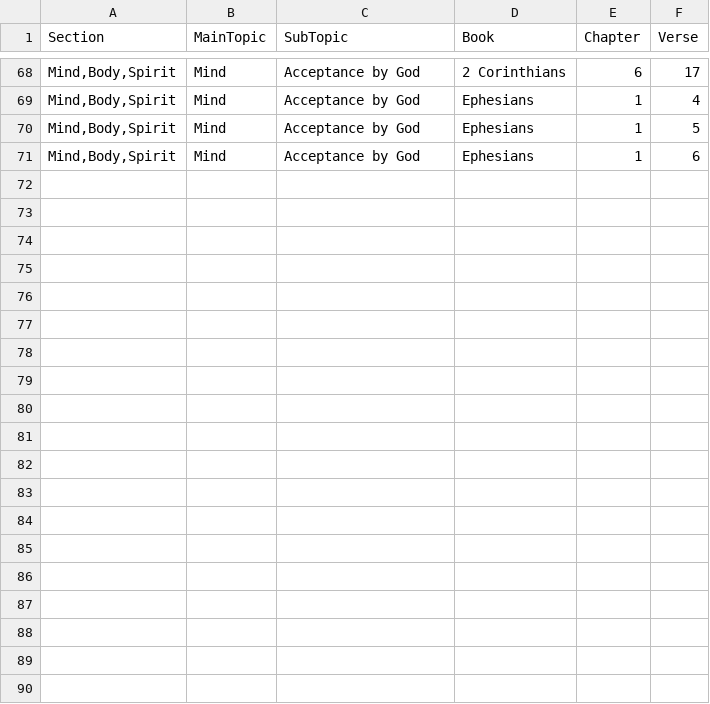
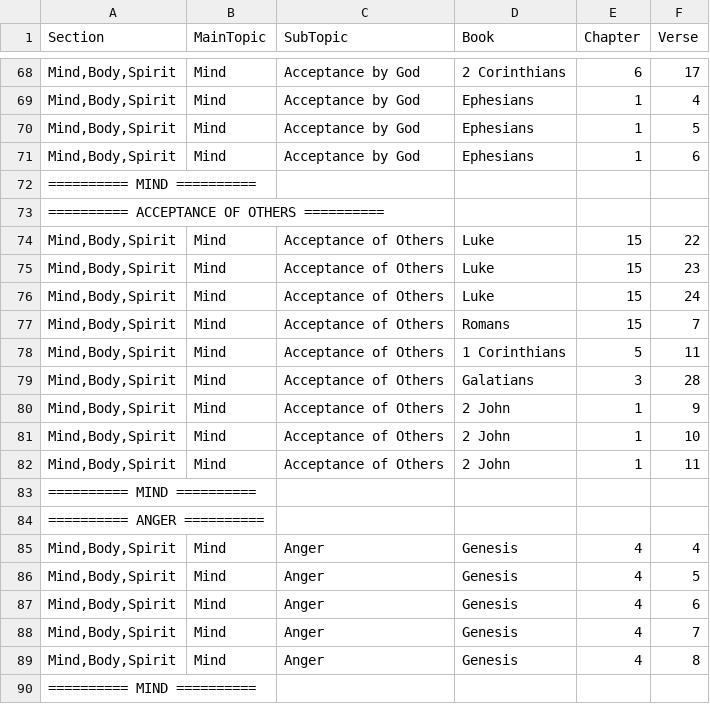
Before and after one commit to Twiggins12/BibleBlossoms, a CSV file: data/sections/section5_Mind.csv, drawn as a sheet; only a part is shown, gaps mark what is left out; the diff covers the shown part only; the diff names each change by its address in the sheet, - before the commit and + after, or states it on an @@ line.

Commit message:
Update section5_Mind.csv

```diff
--- a/data/sections/section5_Mind.csv
+++ b/data/sections/section5_Mind.csv
+row 72: ========== MIND ==========
+row 73: ========== ACCEPTANCE OF OTHERS ==========
+row 74: Mind,Body,Spirit | Mind | Acceptance of Others | Luke | 15 | 22
+row 75: Mind,Body,Spirit | Mind | Acceptance of Others | Luke | 15 | 23
+row 76: Mind,Body,Spirit | Mind | Acceptance of Others | Luke | 15 | 24
+row 77: Mind,Body,Spirit | Mind | Acceptance of Others | Romans | 15 | 7
+row 78: Mind,Body,Spirit | Mind | Acceptance of Others | 1 Corinthians | 5 | 11
+row 79: Mind,Body,Spirit | Mind | Acceptance of Others | Galatians | 3 | 28
+row 80: Mind,Body,Spirit | Mind | Acceptance of Others | 2 John | 1 | 9
+row 81: Mind,Body,Spirit | Mind | Acceptance of Others | 2 John | 1 | 10
+row 82: Mind,Body,Spirit | Mind | Acceptance of Others | 2 John | 1 | 11
+row 83: ========== MIND ==========
+row 84: ========== ANGER ==========
+row 85: Mind,Body,Spirit | Mind | Anger | Genesis | 4 | 4
+row 86: Mind,Body,Spirit | Mind | Anger | Genesis | 4 | 5
+row 87: Mind,Body,Spirit | Mind | Anger | Genesis | 4 | 6
+row 88: Mind,Body,Spirit | Mind | Anger | Genesis | 4 | 7
+row 89: Mind,Body,Spirit | Mind | Anger | Genesis | 4 | 8
+row 90: ========== MIND ==========
```
Also changed, not shown: 15 added rows elsewhere in this file.
